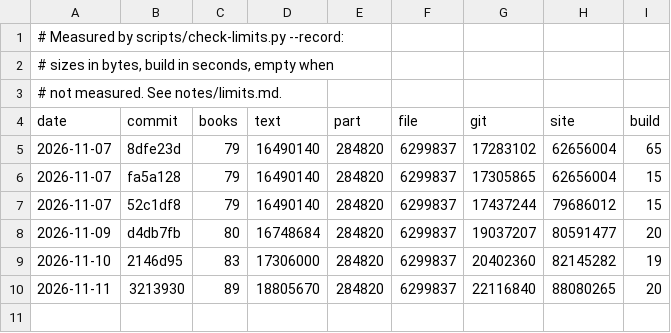
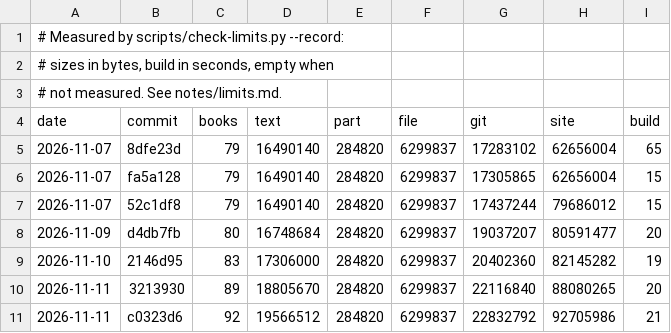
Before and after one commit to serjhnn/nx-gir, a TSV file: notes/limits.tsv, drawn as a sheet; the diff names each change by its address in the sheet, - before the commit and + after, or states it on an @@ line.

```diff
--- a/notes/limits.tsv
+++ b/notes/limits.tsv
+row 11: 2026-11-11 | c0323d6 | 92 | 19566512 | 284820 | 6299837 | 22832792 | 92705986 | 21
```
Also changed, not shown: 1 other file.
